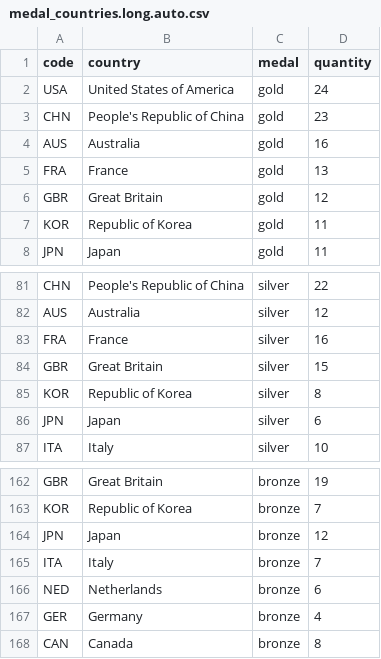
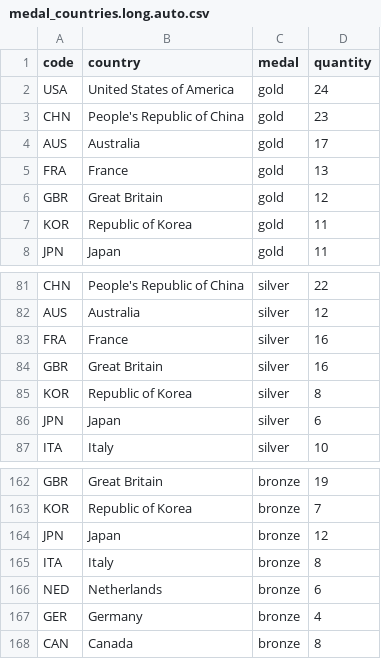
Before and after one commit to taniki/paris2024-data, a CSV file: datasets/medal_countries.long.auto.csv, drawn as a sheet; only a part is shown, gaps mark what is left out.

```diff
--- a/datasets/medal_countries.long.auto.csv
+++ b/datasets/medal_countries.long.auto.csv
@@ -3,3 +3,3 @@ USA,United States of America,gold,24
 CHN,People's Republic of China,gold,23
-AUS,Australia,gold,16
+AUS,Australia,gold,17
 FRA,France,gold,13
@@ -83,3 +83,3 @@ AUS,Australia,silver,12
 FRA,France,silver,16
-GBR,Great Britain,silver,15
+GBR,Great Britain,silver,16
 KOR,Republic of Korea,silver,8
@@ -164,3 +164,3 @@ KOR,Republic of Korea,bronze,7
 JPN,Japan,bronze,12
-ITA,Italy,bronze,7
+ITA,Italy,bronze,8
 NED,Netherlands,bronze,6
```
Also changed, not shown: datasets/medal_countries.wide.auto.csv.
